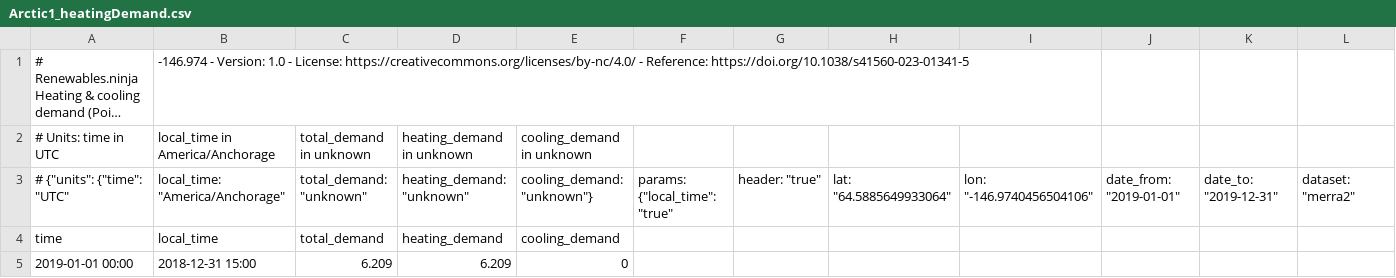
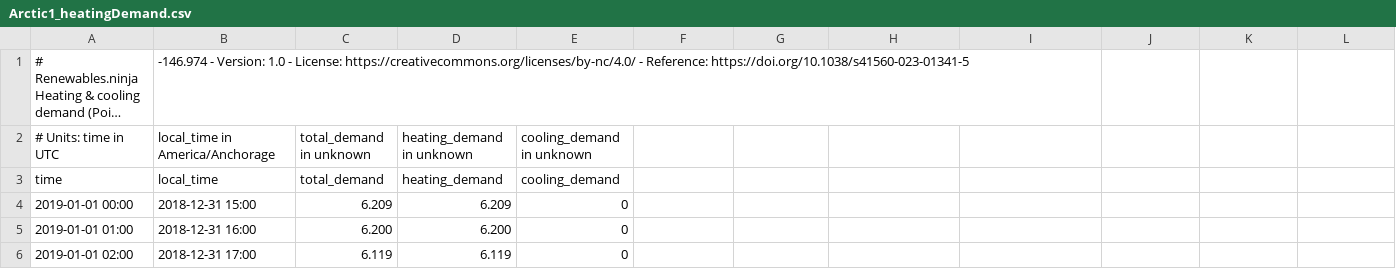
Before and after one commit to maxwellhewes/RegionalPower, a CSV file: Data Files/Arctic/Raw/Arctic1_heatingDemand.csv, drawn as a sheet; only a part is shown; the shorter side is filled out with more unchanged rows; long unchanged cells end in …; rows hold the shown columns only; the diff names each change by its address in the sheet, - before the commit and + after, or states it on an @@ line.

Commit message:
Update Arctic1_heatingDemand.csv

```diff
--- a/Data Files/Arctic/Raw/Arctic1_heatingDemand.csv
+++ b/Data Files/Arctic/Raw/Arctic1_heatingDemand.csv
-row 3: # {"units": {"time": "UTC" | local_time: "America/Anchorage" | total_demand: "unknown" | heating_demand: "unknown" | cooling_demand: "unknown"} | params: {"local_time": "true" | header: "true" | lat: "64.5885649933064" | lon: "-146.9740456504106" | date_from: "2019-01-01" | date_to: "2019-12-31" | dataset: "merra2"
```
